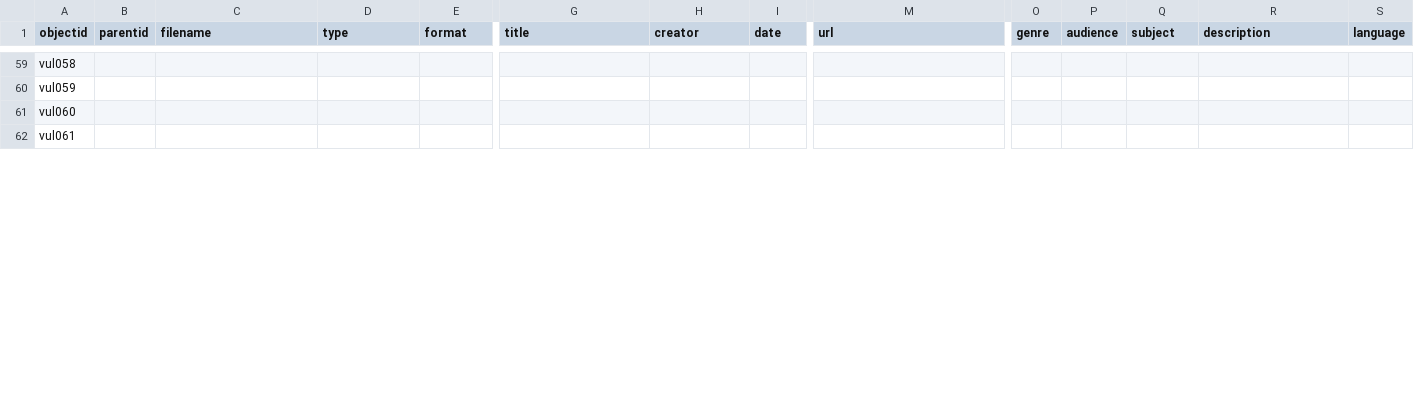
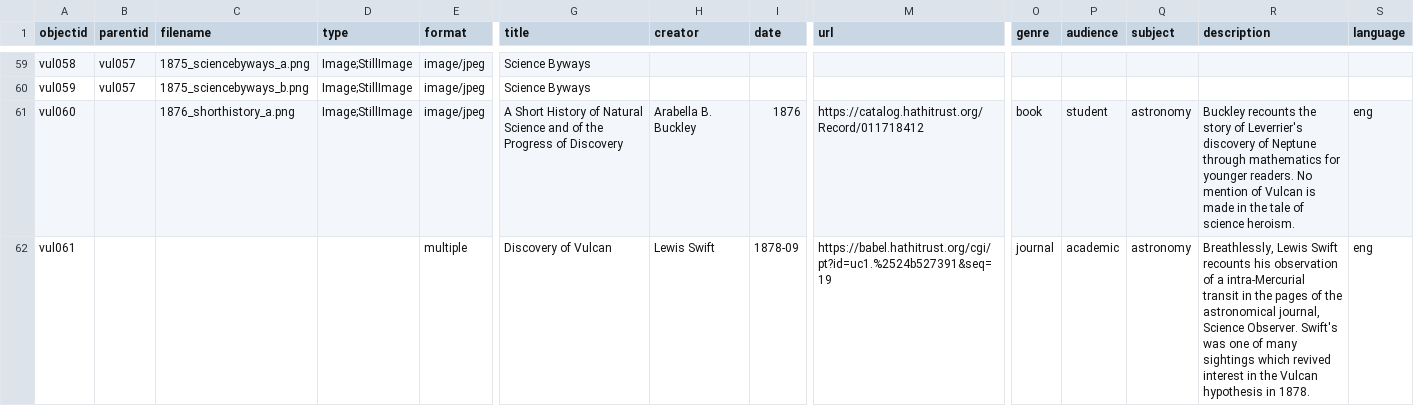
Before and after one commit to kleidouxos/vulcan, a CSV file: _data/vulcan-metadata.csv, drawn as a sheet; only a part is shown, gaps mark what is left out; the diff covers the shown part only; the diff names each change by its address in the sheet, - before the commit and + after, or states it on an @@ line.

```diff
--- a/_data/vulcan-metadata.csv
+++ b/_data/vulcan-metadata.csv
-B59:B60 (parentid): (empty)
+B59:B60 (parentid): vul057
-C59 (filename): (empty)
+C59 (filename): 1875_sciencebyways_a.png
-D59:D61 (type): (empty)
+D59:D61 (type): Image;StillImage
-E59:E61 (format): (empty)
+E59:E61 (format): image/jpeg
-G59:G60 (title): (empty)
+G59:G60 (title): Science Byways
-C60 (filename): (empty)
+C60 (filename): 1875_sciencebyways_b.png
-C61 (filename): (empty)
+C61 (filename): 1876_shorthistory_a.png
-G61 (title): (empty)
+G61 (title): A Short History of Natural Science and of the Progress of Discovery
-H61 (creator): (empty)
+H61 (creator): Arabella B. Buckley
-I61 (date): (empty)
+I61 (date): 1876
-M61 (url): (empty)
+M61 (url): https://catalog.hathitrust.org/Record/011718412
-O61 (genre): (empty)
+O61 (genre): book
-P61 (audience): (empty)
+P61 (audience): student
-Q61:Q62 (subject): (empty)
+Q61:Q62 (subject): astronomy
-R61 (description): (empty)
+R61 (description): Buckley recounts the story of Leverrier's discovery of Neptune through mathematics for younger readers. No mention of Vulcan is made in the tale of science heroism.
-S61:S62 (language): (empty)
+S61:S62 (language): eng
-E62 (format): (empty)
+E62 (format): multiple
-G62 (title): (empty)
+G62 (title): Discovery of Vulcan
-H62 (creator): (empty)
+H62 (creator): Lewis Swift
-I62 (date): (empty)
+I62 (date): 1878-09
-M62 (url): (empty)
+M62 (url): https://babel.hathitrust.org/cgi/pt?id=uc1.%2524b527391&seq=19
-O62 (genre): (empty)
+O62 (genre): journal
-P62 (audience): (empty)
+P62 (audience): academic
-R62 (description): (empty)
+R62 (description): Breathlessly, Lewis Swift recounts his observation of a intra-Mercurial transit in the pages of the astronomical journal, Science Observer. Swift's was one of many sightings which revived interest in the Vulcan hypothesis in 1878.
```
Also changed, not shown: 4 added rows and 80 edited cells elsewhere in this file, 15 other files.
